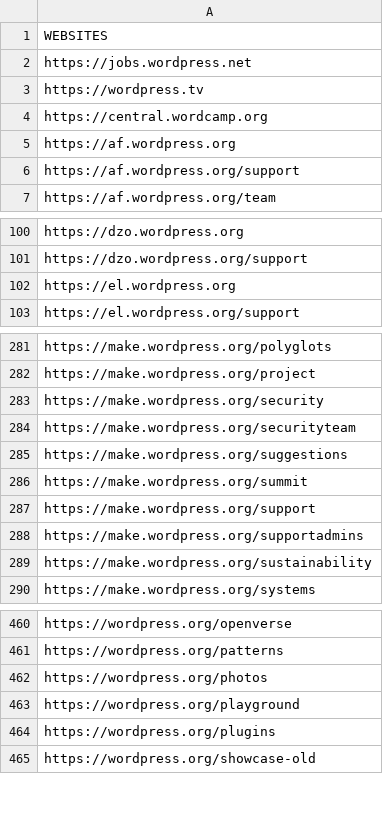
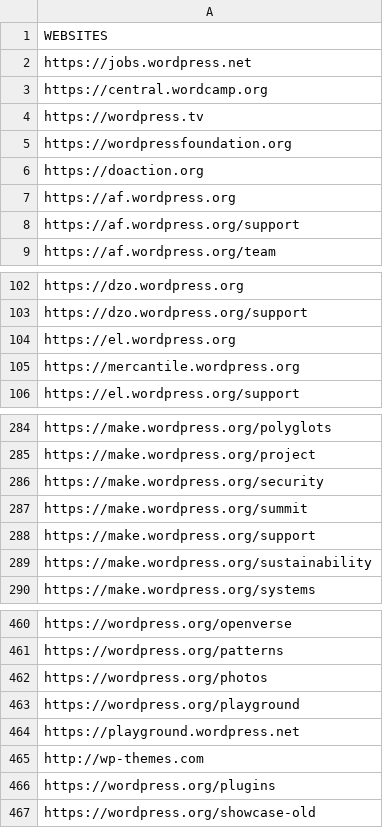
Before and after one commit to EqualifyEverything/equalify-csv-formatter, a CSV file: websites.csv, drawn as a sheet; only a part is shown, gaps mark what is left out.

Commit message:
Update page list

```diff
--- a/websites.csv
+++ b/websites.csv
@@ -2,4 +2,6 @@ WEBSITES
 https://jobs.wordpress.net
+https://central.wordcamp.org
 https://wordpress.tv
-https://central.wordcamp.org
+https://wordpressfoundation.org
+https://doaction.org
 https://af.wordpress.org
@@ -102,2 +104,3 @@ https://dzo.wordpress.org/support
 https://el.wordpress.org
+https://mercantile.wordpress.org
 https://el.wordpress.org/support
@@ -283,7 +286,4 @@ https://make.wordpress.org/project
 https://make.wordpress.org/security
-https://make.wordpress.org/securityteam
-https://make.wordpress.org/suggestions
 https://make.wordpress.org/summit
 https://make.wordpress.org/support
-https://make.wordpress.org/supportadmins
 https://make.wordpress.org/sustainability
@@ -463,2 +463,4 @@ https://wordpress.org/photos
 https://wordpress.org/playground
+https://playground.wordpress.net
+http://wp-themes.com
 https://wordpress.org/plugins
```
Also changed, not shown: 1 other file.
